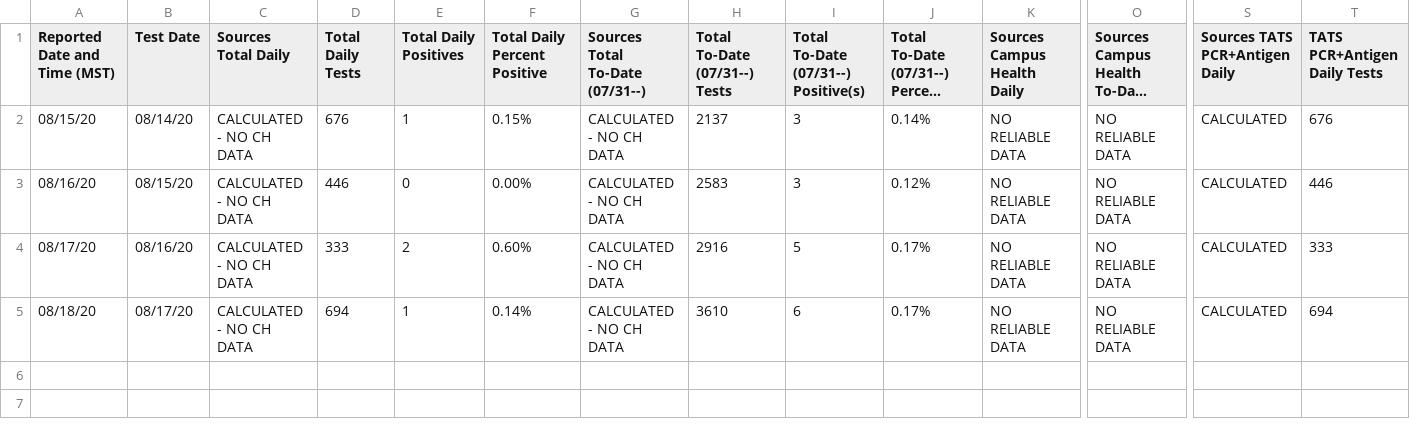
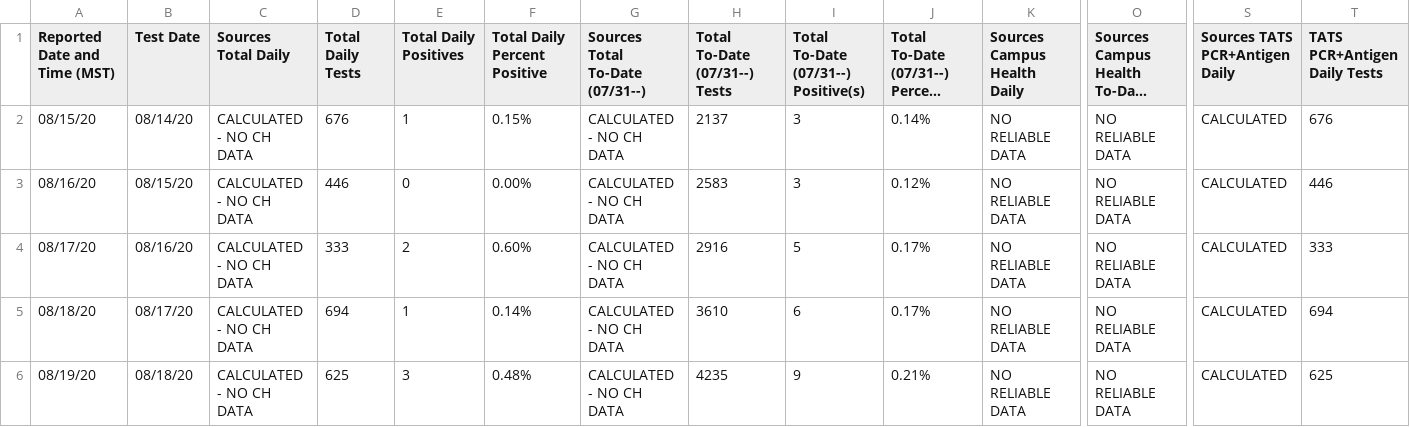
Before and after one commit to astrochun/figshare_autosync_check_queue, a CSV file: data.csv, drawn as a sheet; only a part is shown, gaps mark what is left out; long unchanged cells end in …; rows hold the shown columns only; the diff names each change by its address in the sheet, - before the commit and + after, or states it on an @@ line.

Commit message:
Update: 2020-08-19

```diff
--- a/data.csv
+++ b/data.csv
+row 6: 08/19/20 | 08/18/20 | CALCULATED - NO CH DATA | 625 | 3 | 0.48% | CALCULATED - NO CH DATA | 4235 | 9 | 0.21% | NO RELIABLE DATA | NO RELIABLE DATA | CALCULATED | 625
```
